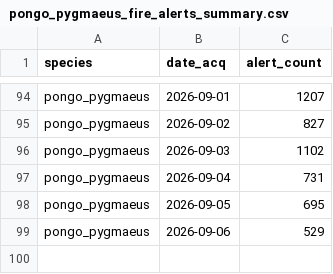
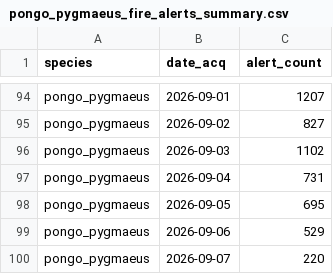
Before and after one commit to sergewich/orangutan-dashboard, a CSV file: data/fire/pongo_pygmaeus_fire_alerts_summary.csv, drawn as a sheet; only a part is shown, gaps mark what is left out.

```diff
--- a/data/fire/pongo_pygmaeus_fire_alerts_summary.csv
+++ b/data/fire/pongo_pygmaeus_fire_alerts_summary.csv
@@ -99 +99,2 @@ pongo_pygmaeus,2026-09-05,695
 pongo_pygmaeus,2026-09-06,529
+pongo_pygmaeus,2026-09-07,220
```
Also changed, not shown: 1 other file.
